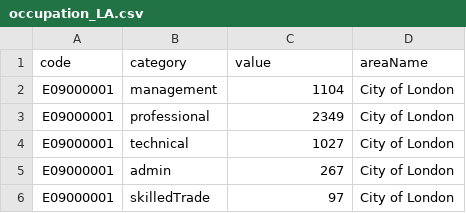
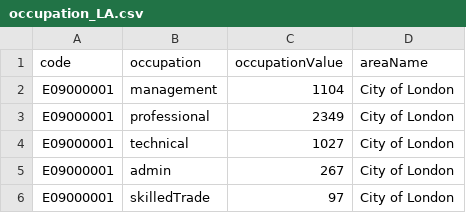
Before and after one commit to mxrazzz/datavisDATA, a CSV file: occupation_LA.csv, drawn as a sheet; only a part is shown.

Commit message:
Update occupation_LA.csv

```diff
--- a/occupation_LA.csv
+++ b/occupation_LA.csv
@@ -1,2 +1,2 @@
-code,category,value,areaName
+code,occupation,occupationValue,areaName
 E09000001,management,1104,City of London
```
